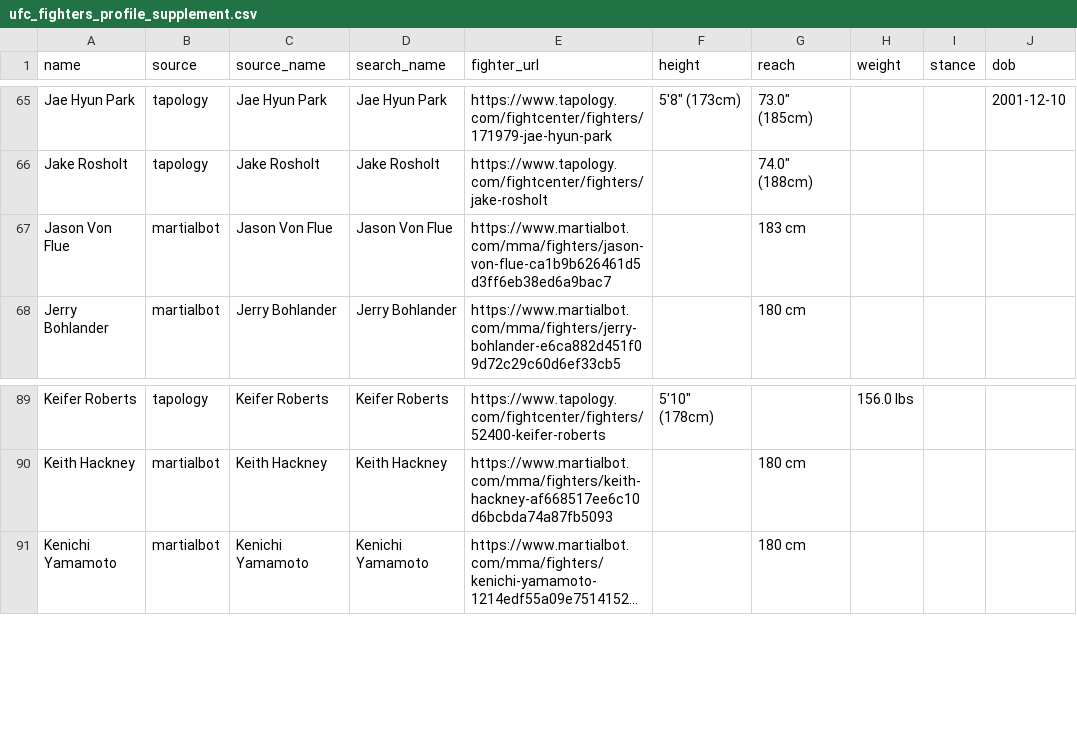
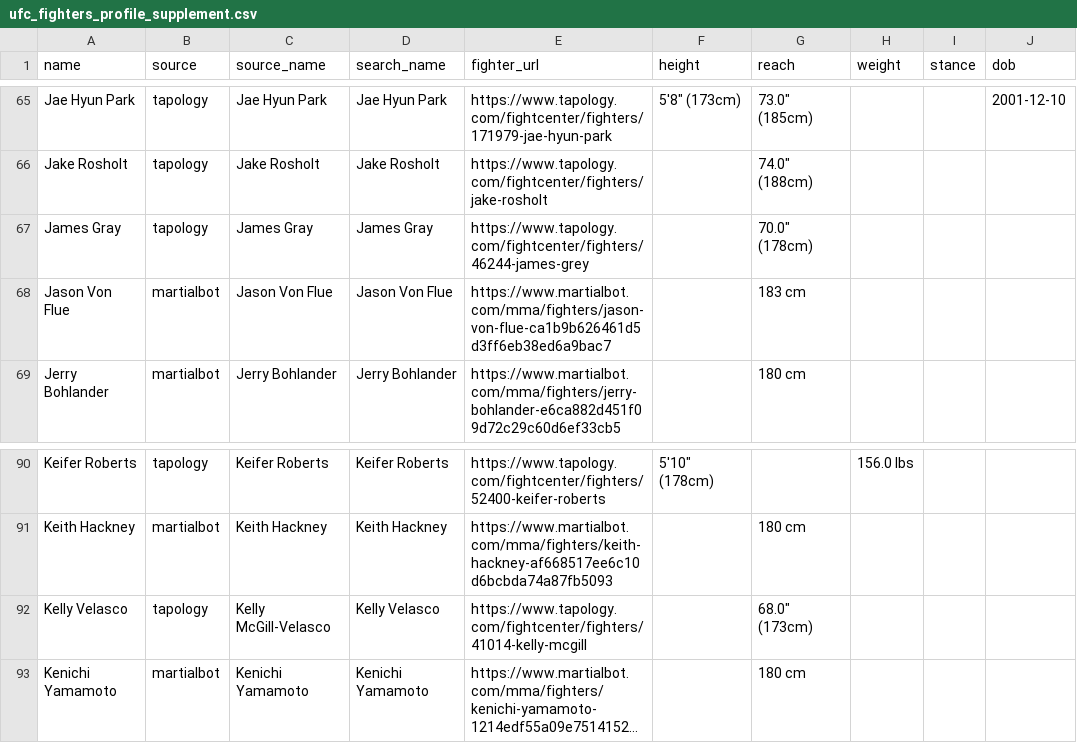
Before and after one commit to nfgems/ufc-betting-bot, a CSV file: data/raw/ufc_fighters_profile_supplement.csv, drawn as a sheet; only a part is shown, gaps mark what is left out; long unchanged cells end in …; the diff names each change by its address in the sheet, - before the commit and + after, or states it on an @@ line.

```diff
--- a/data/raw/ufc_fighters_profile_supplement.csv
+++ b/data/raw/ufc_fighters_profile_supplement.csv
+row 67: James Gray | tapology | James Gray | James Gray | https://www.tapology.com/fightcenter/fighters/46244-james-grey |  | 70.0" (178cm)
+row 92: Kelly Velasco | tapology | Kelly McGill-Velasco | Kelly Velasco | https://www.tapology.com/fightcenter/fighters/41014-kelly-mcgill |  | 68.0" (173cm)
```
